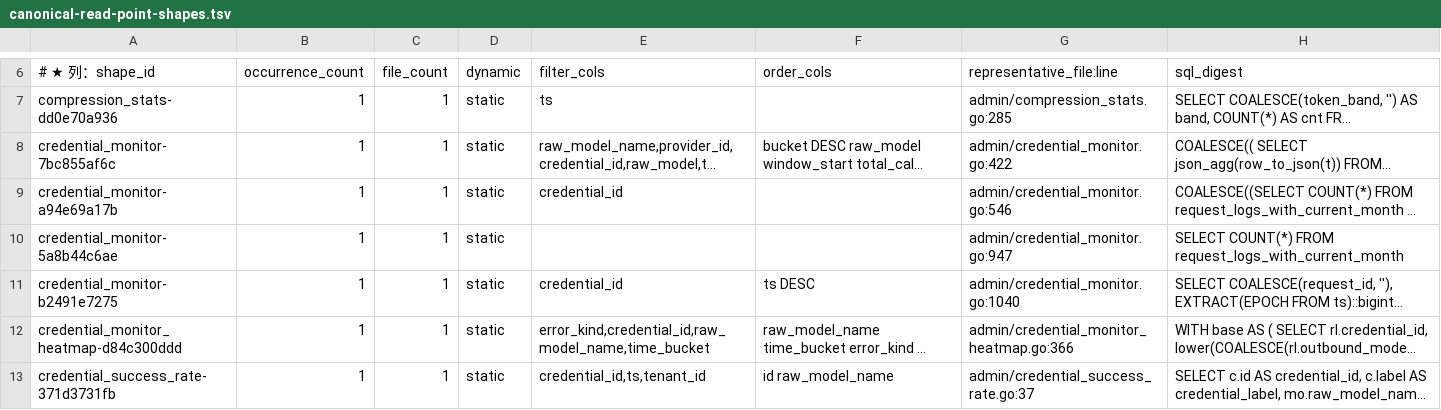
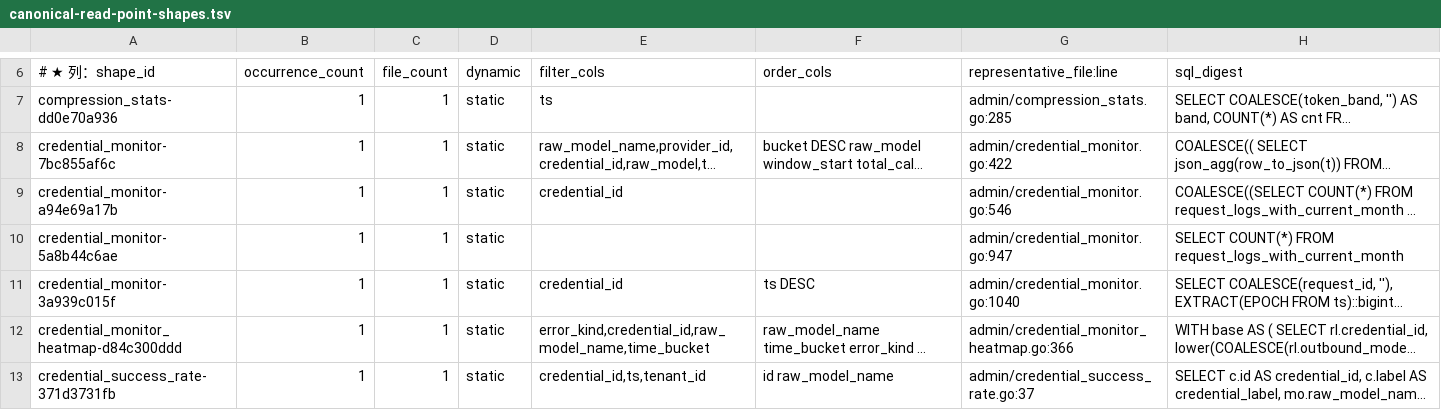
Before and after one commit to halfking/ai-native-gateway-core, a TSV file: scripts/audit/asset/canonical-read-point-shapes.tsv, drawn as a sheet; only a part is shown, gaps mark what is left out; long unchanged cells end in …; the diff covers the shown part only; the diff names each change by its address in the sheet, - before the commit and + after, or states it on an @@ line.

```diff
--- a/scripts/audit/asset/canonical-read-point-shapes.tsv
+++ b/scripts/audit/asset/canonical-read-point-shapes.tsv
-A11 (# ★ 列：shape_id): credential_monitor-b2491e7275
+A11 (# ★ 列：shape_id): credential_monitor-3a939c015f
```
Also changed, not shown: 2 edited cells elsewhere in this file, scripts/audit/asset/canonical-read-points.tsv, scripts/audit/asset/query-index-requirements.tsv, 27 other files.
